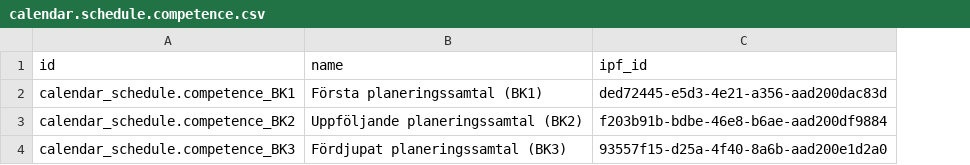
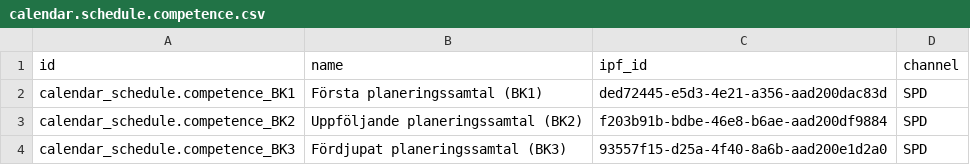
Before and after one commit to vertelab/odoo-af, a CSV file: calendar_af/data/calendar.schedule.competence.csv, drawn as a sheet; the diff names each change by its address in the sheet, - before the commit and + after, or states it on an @@ line.

Commit message:
calendar_af: started work on adoxa functionality af_rest_appointment: cleaning

```diff
--- a/calendar_af/data/calendar.schedule.competence.csv
+++ b/calendar_af/data/calendar.schedule.competence.csv
+column D (channel), rows 2-4: all SPD
```
Also changed, not shown: 3 other files.
